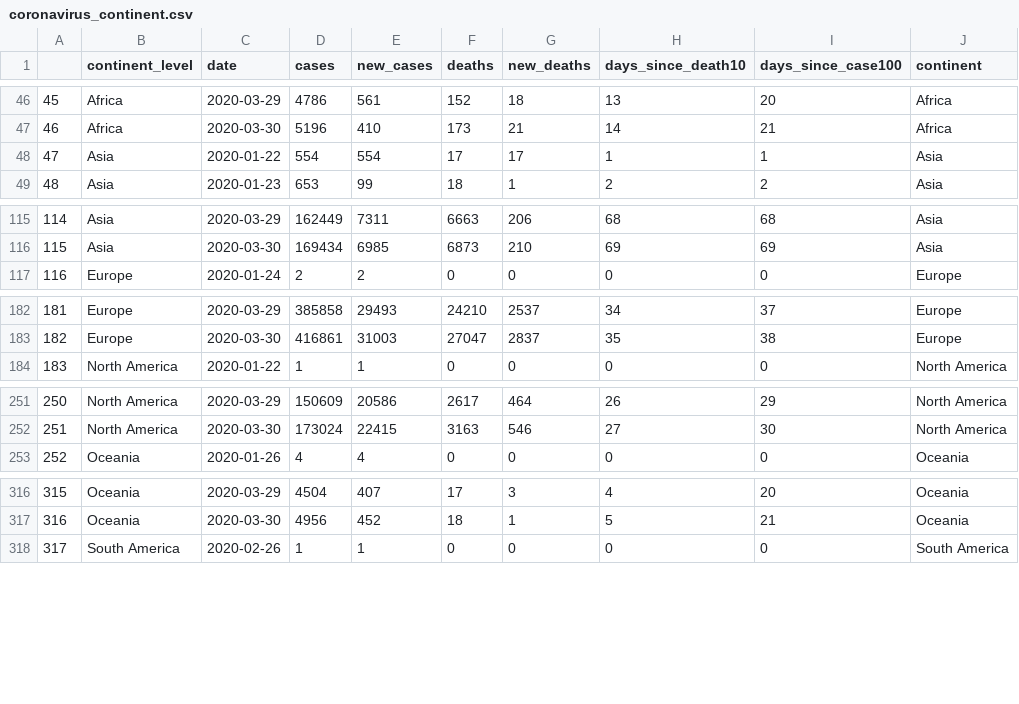
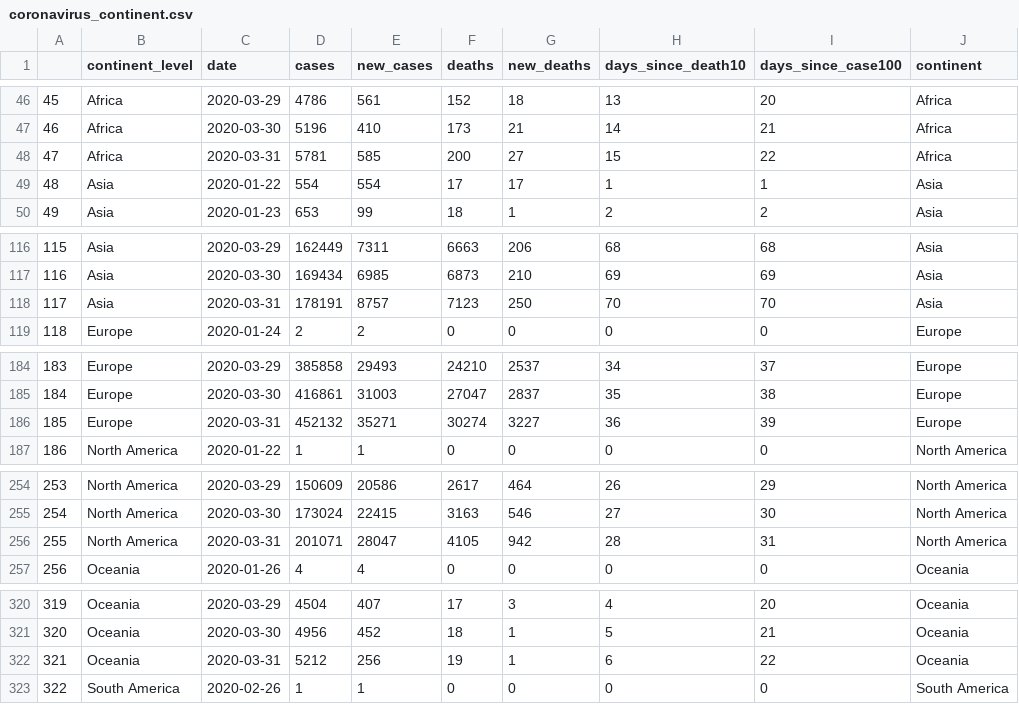
Before and after one commit to eparker12/nCoV_tracker, a CSV file: input_data/coronavirus_continent.csv, drawn as a sheet; only a part is shown, gaps mark what is left out; addresses are those after the commit; the diff covers the shown part only; the diff names each change by its address in the sheet, - before the commit and + after, or states it on an @@ line.

```diff
--- a/input_data/coronavirus_continent.csv
+++ b/input_data/coronavirus_continent.csv
+row 48: 47 | Africa | 2020-03-31 | 5781 | 585 | 200 | 27 | 15 | 22 | Africa
@@ column A renumbered between rows 49 and 356 @@
+row 118: 117 | Asia | 2020-03-31 | 178191 | 8757 | 7123 | 250 | 70 | 70 | Asia
+row 186: 185 | Europe | 2020-03-31 | 452132 | 35271 | 30274 | 3227 | 36 | 39 | Europe
+row 256: 255 | North America | 2020-03-31 | 201071 | 28047 | 4105 | 942 | 28 | 31 | North America
+row 322: 321 | Oceania | 2020-03-31 | 5212 | 256 | 19 | 1 | 6 | 22 | Oceania
```
Also changed, not shown: 1 added row elsewhere in this file, input_data/coronavirus_global.csv, input_data/coronavirus_today.csv, 4 other files.
